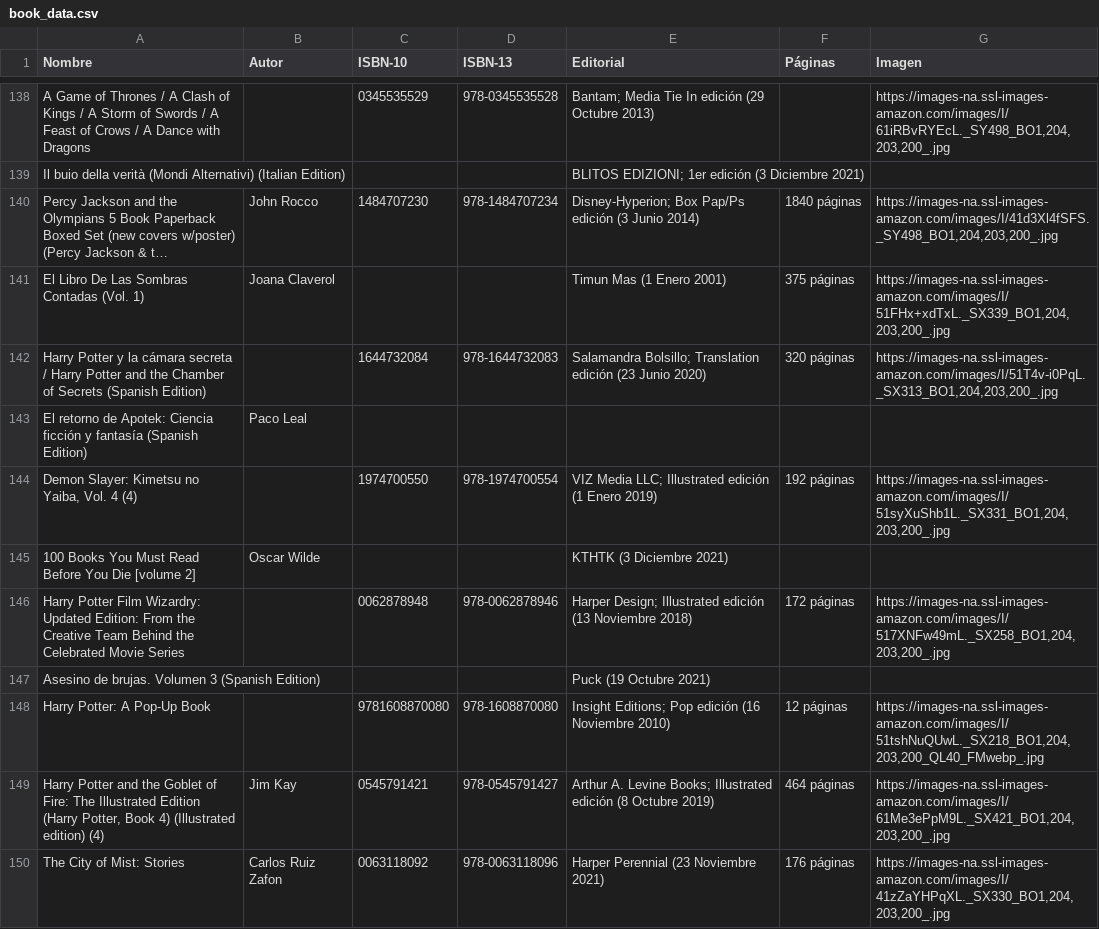
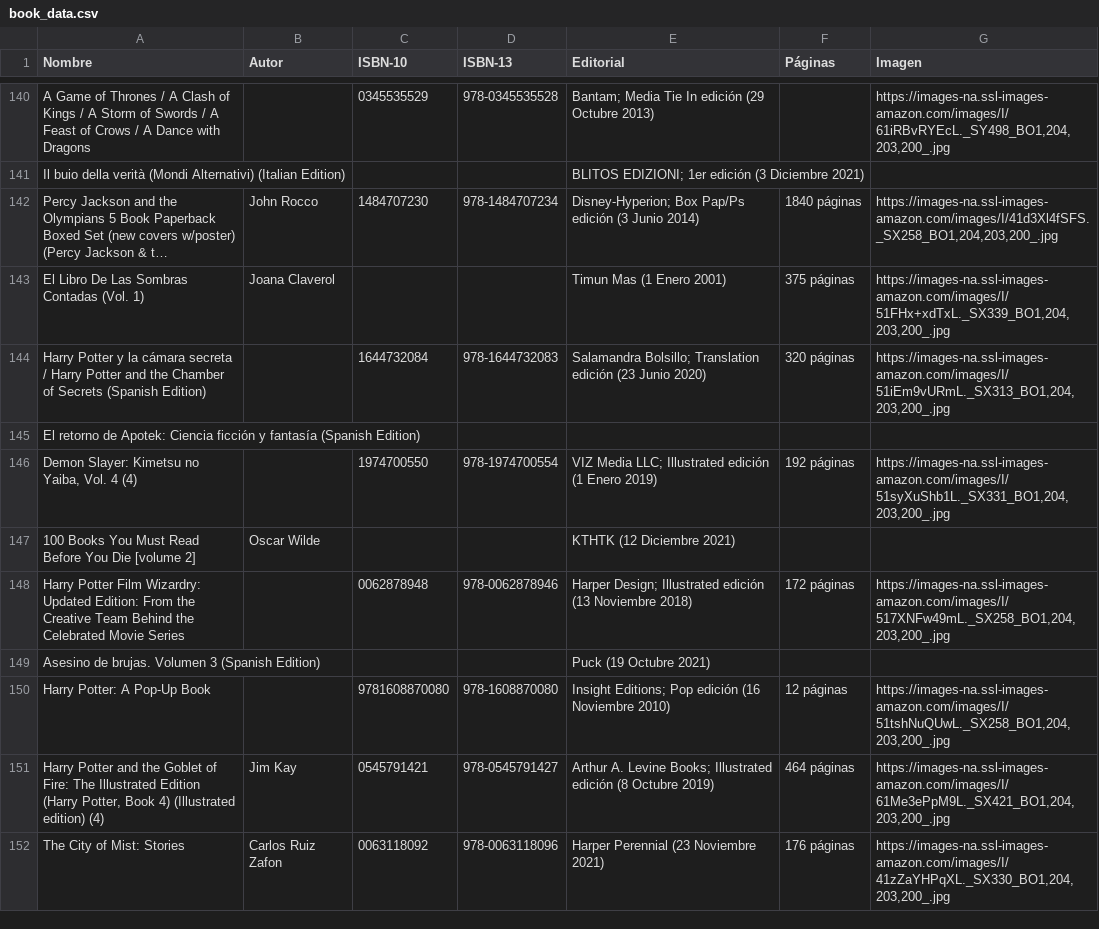
Before and after one commit to luzvare/book-planning-scraping, a CSV file: web-scraper/book_data.csv, drawn as a sheet; only a part is shown, gaps mark what is left out; long unchanged cells end in …; addresses are those after the commit; the diff covers the shown part only; the diff names each change by its address in the sheet, - before the commit and + after, or states it on an @@ line.

```diff
--- a/web-scraper/book_data.csv
+++ b/web-scraper/book_data.csv
-G142 (Imagen): https://images-na.ssl-images-amazon.com/images/I/41d3Xl4fSFS._SY498_BO1,204,203,200_.jpg
+G142 (Imagen): https://images-na.ssl-images-amazon.com/images/I/41d3Xl4fSFS._SX258_BO1,204,203,200_.jpg
-G144 (Imagen): https://images-na.ssl-images-amazon.com/images/I/51T4v-i0PqL._SX313_BO1,204,203,200_.jpg
+G144 (Imagen): https://images-na.ssl-images-amazon.com/images/I/51iEm9vURmL._SX313_BO1,204,203,200_.jpg
-B145 (Autor): Paco Leal
+B145 (Autor): (empty)
-E147 (Editorial): KTHTK (3 Diciembre 2021)
+E147 (Editorial): KTHTK (12 Diciembre 2021)
-G150 (Imagen): https://images-na.ssl-images-amazon.com/images/I/51tshNuQUwL._SX218_BO1,204,203,200_QL40_FMwebp_.jpg
+G150 (Imagen): https://images-na.ssl-images-amazon.com/images/I/51tshNuQUwL._SX258_BO1,204,203,200_.jpg
```
Also changed, not shown: 2 added rows and 74 edited cells elsewhere in this file, 8 other files.
